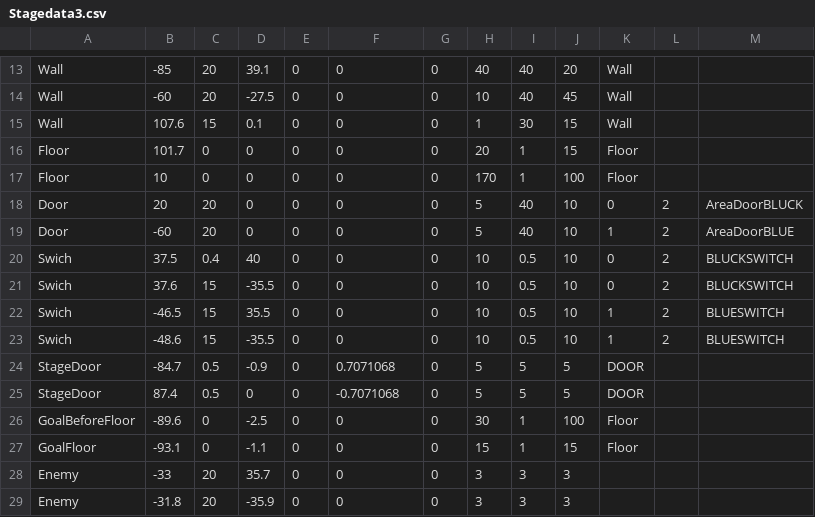
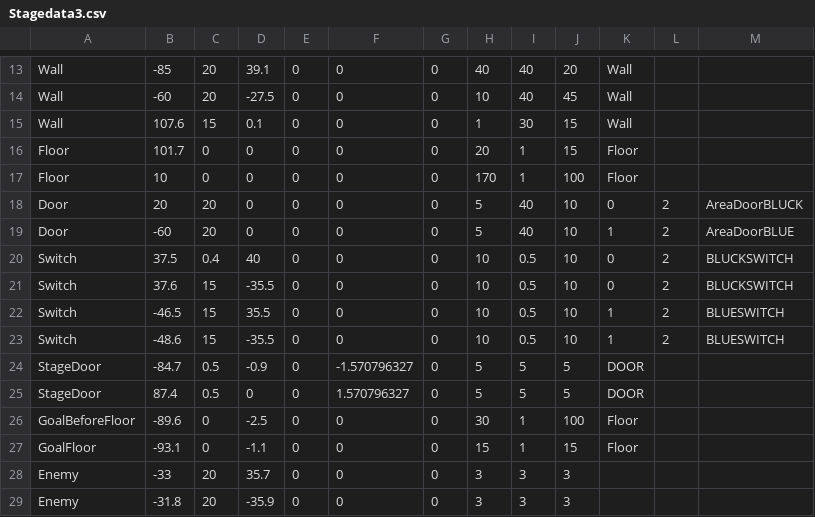
Before and after one commit to wizgame2023/heatroid, a CSV file: media/CSV/Stagedata3.csv, drawn as a sheet; only a part is shown, gaps mark what is left out.

```diff
--- a/media/CSV/Stagedata3.csv
+++ b/media/CSV/Stagedata3.csv
@@ -19,8 +19,8 @@ Door,20,20,0,0,0,0,5,40,10,0,2,AreaDoorBLUCK
 Door,-60,20,0,0,0,0,5,40,10,1,2,AreaDoorBLUE
-Swich,37.5,0.4,40,0,0,0,10,0.5,10,0,2,BLUCKSWITCH
-Swich,37.6,15,-35.5,0,0,0,10,0.5,10,0,2,BLUCKSWITCH
-Swich,-46.5,15,35.5,0,0,0,10,0.5,10,1,2,BLUESWITCH
-Swich,-48.6,15,-35.5,0,0,0,10,0.5,10,1,2,BLUESWITCH
-StageDoor,-84.7,0.5,-0.9,0,0.7071068,0,5,5,5,DOOR,,
-StageDoor,87.4,0.5,0,0,-0.7071068,0,5,5,5,DOOR,,
+Switch,37.5,0.4,40,0,0,0,10,0.5,10,0,2,BLUCKSWITCH
+Switch,37.6,15,-35.5,0,0,0,10,0.5,10,0,2,BLUCKSWITCH
+Switch,-46.5,15,35.5,0,0,0,10,0.5,10,1,2,BLUESWITCH
+Switch,-48.6,15,-35.5,0,0,0,10,0.5,10,1,2,BLUESWITCH
+StageDoor,-84.7,0.5,-0.9,0,-1.570796327,0,5,5,5,DOOR,,
+StageDoor,87.4,0.5,0,0,1.570796327,0,5,5,5,DOOR,,
 GoalBeforeFloor,-89.6,0,-2.5,0,0,0,30,1,100,Floor,,
```
Also changed, not shown: media/CSV/Stagedata2.csv, 3 other files.
